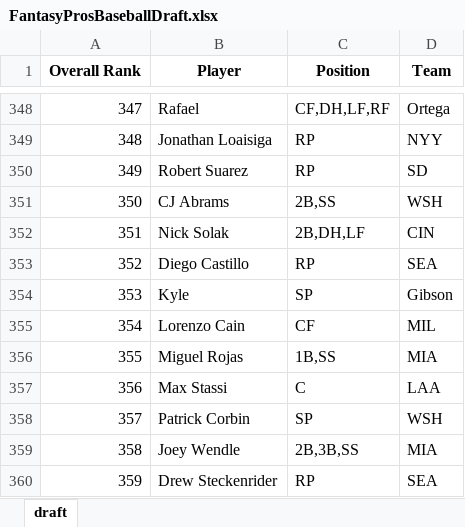
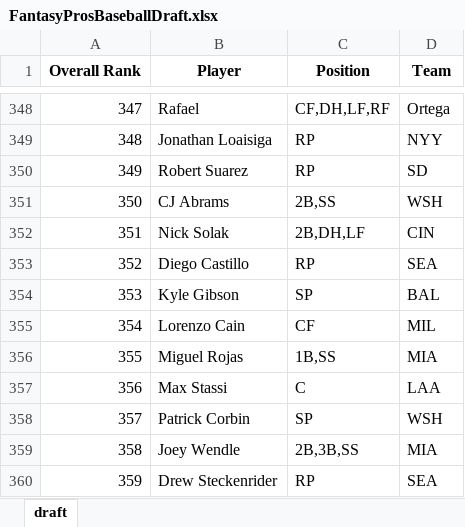
Before and after one commit to barbacbd/FantasyRankings, an Excel workbook: docs/FantasyProsBaseballDraft.xlsx, sheet draft, drawn as a sheet; only a part is shown, gaps mark what is left out; values as stored, in another font and other column widths than the file's, no borders; the diff names each change by its address in the sheet, - before the commit and + after, or states it on an @@ line.

```diff
--- a/docs/FantasyProsBaseballDraft.xlsx (sheet draft)
+++ b/docs/FantasyProsBaseballDraft.xlsx (sheet draft)
-B354 (Player): Kyle
+B354 (Player): Kyle Gibson
-D354 (Team): Gibson
+D354 (Team): BAL
```
Also changed, not shown: docs/FantasyProsBasketballDraft.xlsx, docs/FantasyProsFootballDraft.xlsx, 5 other files.
